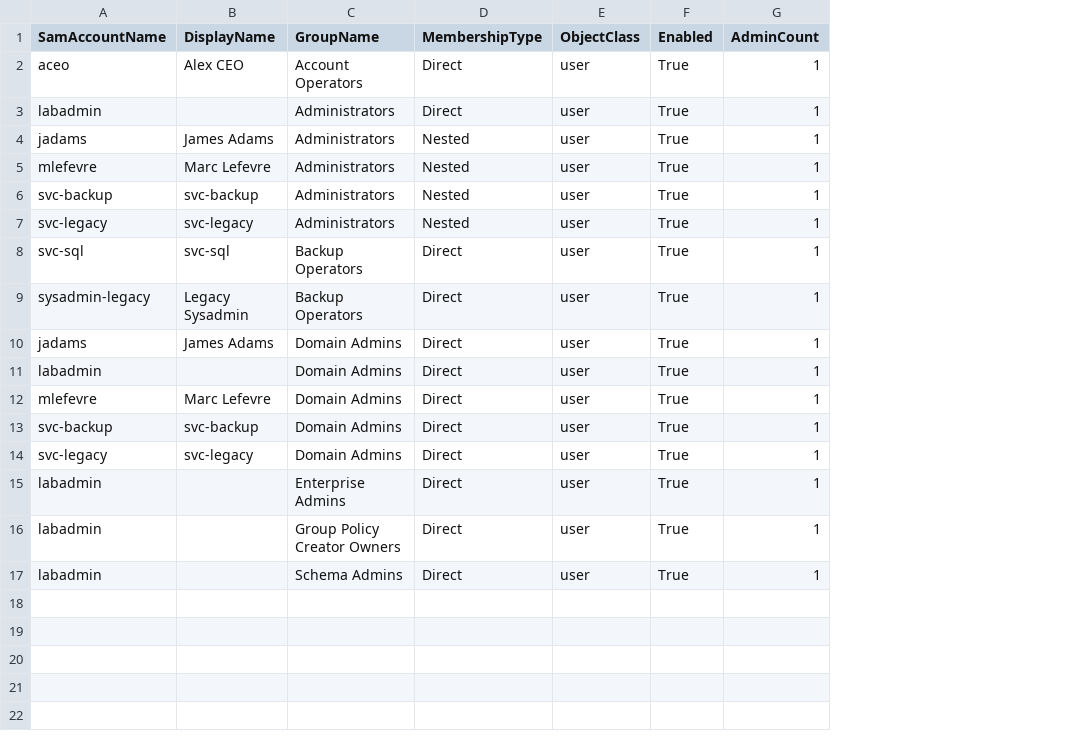
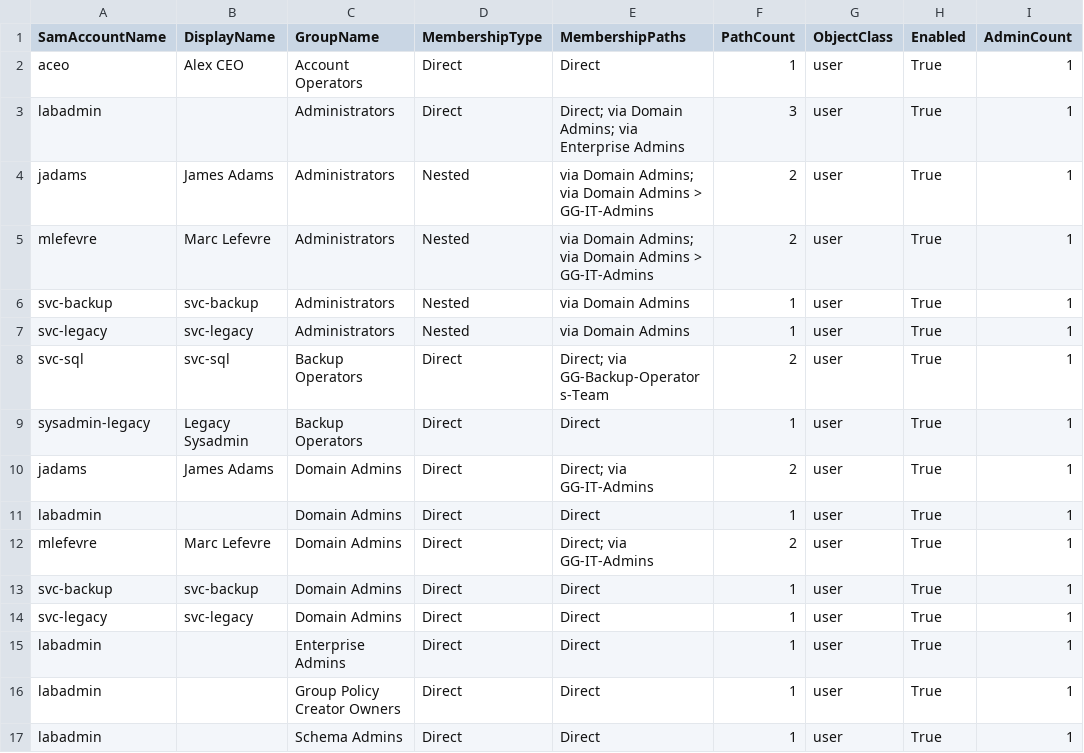
Before and after one commit to gabnougue/iam-toolkit, a CSV file: outputs/sample-results/privileged-users.csv, drawn as a sheet; only a part is shown; the diff names each change by its address in the sheet, - before the commit and + after, or states it on an @@ line.

Commit message:
outputs: privileged-users.csv with MembershipPaths and PathCount (28-Nov-2026)
README: regeneration date, the two new columns, and the svc-mixed note now
points to point 5b (a standard client was issued AES256).

```diff
--- a/outputs/sample-results/privileged-users.csv
+++ b/outputs/sample-results/privileged-users.csv
+column E (MembershipPaths), rows 2-17: Direct | Direct; via Domain Admins; via Enterprise Admins | via Domain Admins; via Domain Admins > GG-IT-Admins | via Domain Admins; via Domain Admins > GG-IT-Admins | via Domain Admins | via Domain Admins | Direct; via GG-Backup-Operators-Team | Direct | Direct; via GG-IT-Admins | Direct | Direct; via GG-IT-Admins | Direct | Direct | Direct | Direct | Direct
+column F (PathCount), rows 2-17: 1 | 3 | 2 | 2 | 1 | 1 | 2 | 1 | 2 | 1 | 2 | 1 | 1 | 1 | 1 | 1
```
Also changed, not shown: 1 other file.
